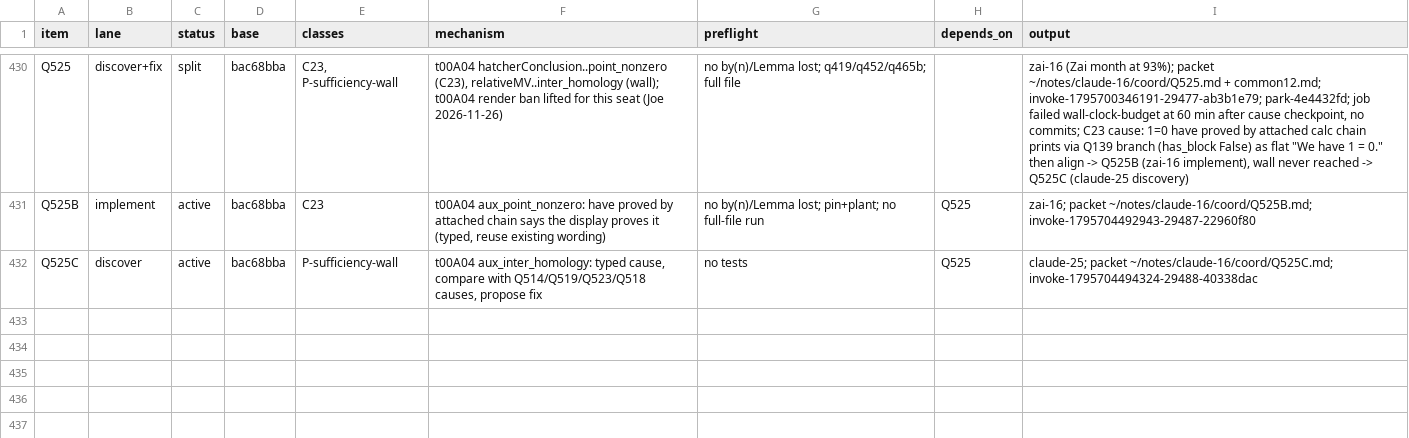
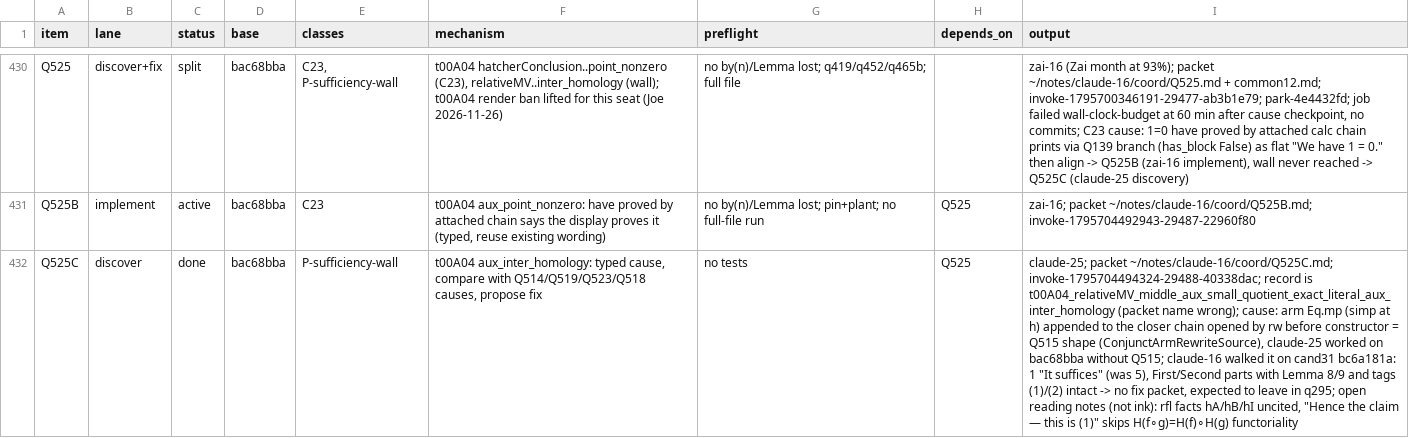
Before and after one commit to tothedarktowercame/futon4, a TSV file: holes/labs/E-paperprinter-cleanup/endgame/dispatch.tsv, drawn as a sheet; only a part is shown, gaps mark what is left out; the diff names each change by its address in the sheet, - before the commit and + after, or states it on an @@ line.

```diff
--- a/holes/labs/E-paperprinter-cleanup/endgame/dispatch.tsv
+++ b/holes/labs/E-paperprinter-cleanup/endgame/dispatch.tsv
-C432 (status): active
+C432 (status): done
-I432 (output): …packet ~/notes/claude-16/coord/Q525C.md; invoke-1795704494324-29488-40338dac
+I432 (output): …packet ~/notes/claude-16/coord/Q525C.md; invoke-1795704494324-29488-40338dac; record is t00A04_relativeMV_middle_aux_small_quotient_exact_literal_aux_inter_homology (packet name wrong); cause: arm Eq.mp (simp at h) appended to the closer chain opened by rw before constructor = Q515 shape (ConjunctArmRewriteSource), claude-25 worked on bac68bba without Q515; claude-16 walked it on cand31 bc6a181a: 1 "It suffices" (was 5), First/Second parts with Lemma 8/9 and tags (1)/(2) intact -> no fix packet, expected to leave in q295; open reading notes (not ink): rfl facts hA/hB/hI uncited, "Hence the claim — this is (1)" skips H(f∘g)=H(f)∘H(g) functoriality
```
